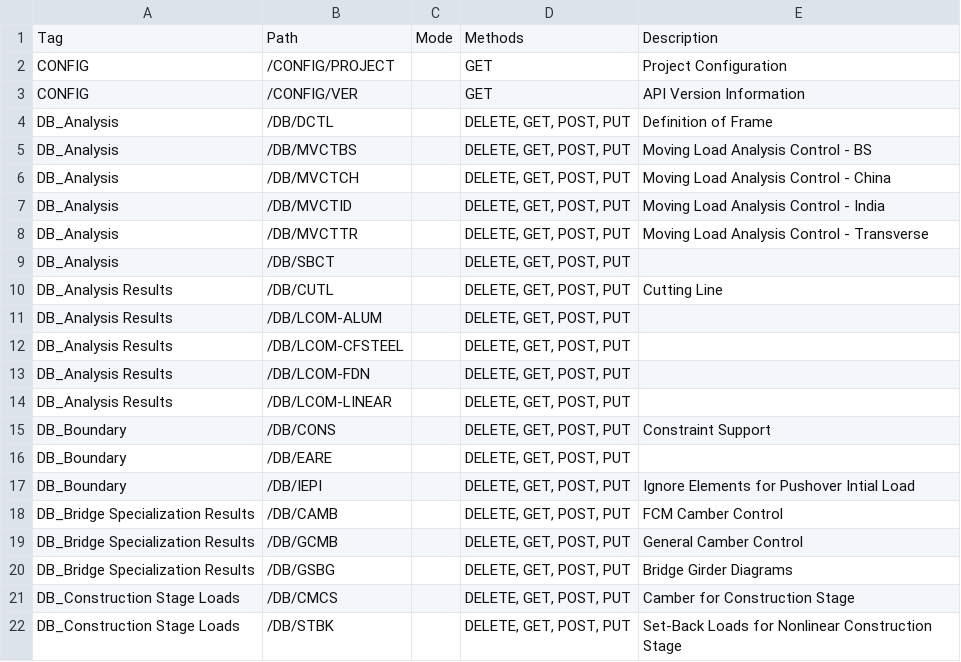
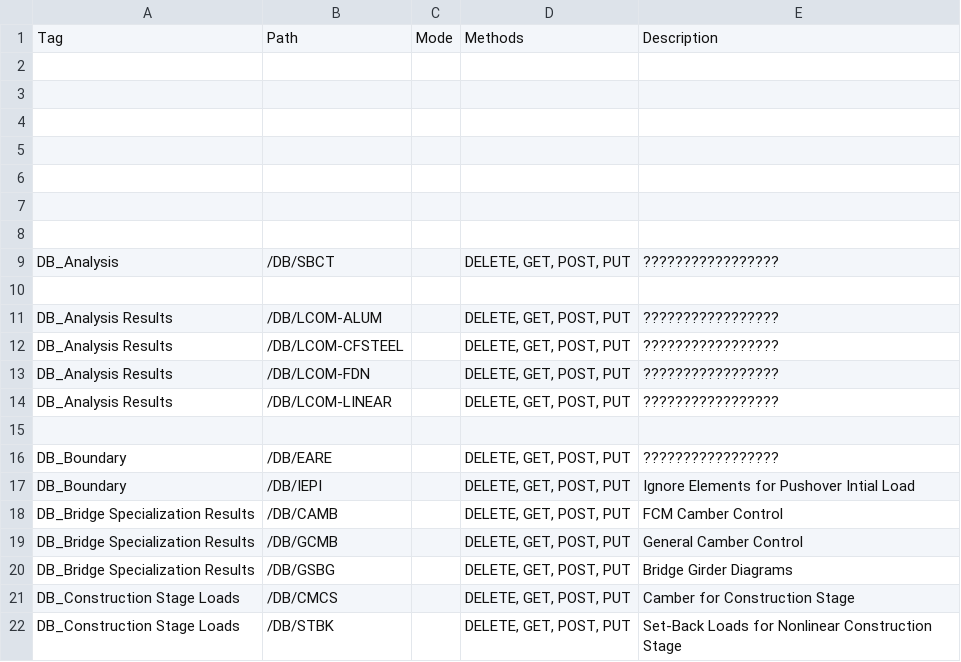
Before and after one commit to lhm1109/Midas_API_Hub, a CSV file: missing-endpoints.csv, drawn as a sheet; only a part is shown.

Commit message:
chore: update missing-endpoints.csv

```diff
--- a/missing-endpoints.csv
+++ b/missing-endpoints.csv
@@ -1,17 +1,17 @@
 Tag,Path,Mode,Methods,Description
-CONFIG,/CONFIG/PROJECT,,GET,Project Configuration
-CONFIG,/CONFIG/VER,,GET,API Version Information
-DB_Analysis,/DB/DCTL,,"DELETE, GET, POST, PUT",Definition of Frame
-DB_Analysis,/DB/MVCTBS,,"DELETE, GET, POST, PUT",Moving Load Analysis Control - BS
-DB_Analysis,/DB/MVCTCH,,"DELETE, GET, POST, PUT",Moving Load Analysis Control - China
-DB_Analysis,/DB/MVCTID,,"DELETE, GET, POST, PUT",Moving Load Analysis Control - India
-DB_Analysis,/DB/MVCTTR,,"DELETE, GET, POST, PUT",Moving Load Analysis Control - Transverse
-DB_Analysis,/DB/SBCT,,"DELETE, GET, POST, PUT",
-DB_Analysis Results,/DB/CUTL,,"DELETE, GET, POST, PUT",Cutting Line
-DB_Analysis Results,/DB/LCOM-ALUM,,"DELETE, GET, POST, PUT",
-DB_Analysis Results,/DB/LCOM-CFSTEEL,,"DELETE, GET, POST, PUT",
-DB_Analysis Results,/DB/LCOM-FDN,,"DELETE, GET, POST, PUT",
-DB_Analysis Results,/DB/LCOM-LINEAR,,"DELETE, GET, POST, PUT",
-DB_Boundary,/DB/CONS,,"DELETE, GET, POST, PUT",Constraint Support
-DB_Boundary,/DB/EARE,,"DELETE, GET, POST, PUT",
+,,,,
+,,,,
+,,,,
+,,,,
+,,,,
+,,,,
+,,,,
+DB_Analysis,/DB/SBCT,,"DELETE, GET, POST, PUT",?????????????????
+,,,,
+DB_Analysis Results,/DB/LCOM-ALUM,,"DELETE, GET, POST, PUT",?????????????????
+DB_Analysis Results,/DB/LCOM-CFSTEEL,,"DELETE, GET, POST, PUT",?????????????????
+DB_Analysis Results,/DB/LCOM-FDN,,"DELETE, GET, POST, PUT",?????????????????
+DB_Analysis Results,/DB/LCOM-LINEAR,,"DELETE, GET, POST, PUT",?????????????????
+,,,,
+DB_Boundary,/DB/EARE,,"DELETE, GET, POST, PUT",?????????????????
 DB_Boundary,/DB/IEPI,,"DELETE, GET, POST, PUT",Ignore Elements for Pushover Intial Load
```
